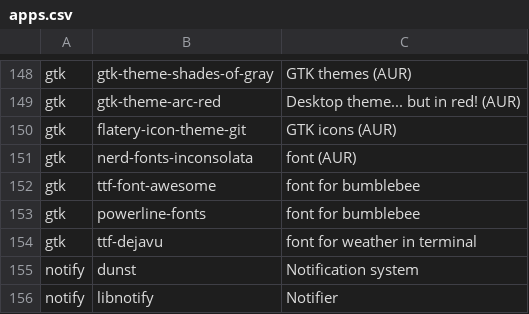
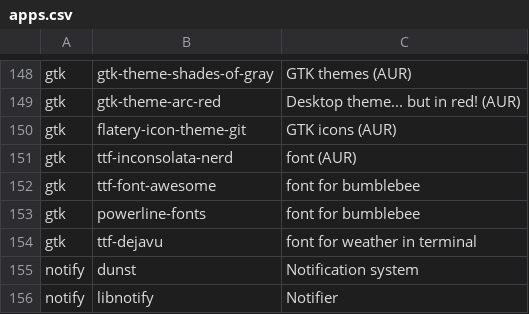
Before and after one commit to bimmerr2019/ArchInstall_new, a CSV file: apps.csv, drawn as a sheet; only a part is shown, gaps mark what is left out.

Commit message:
font

```diff
--- a/apps.csv
+++ b/apps.csv
@@ -150,3 +150,3 @@ gtk,gtk-theme-arc-red,Desktop theme... but in red! (AUR)
 gtk,flatery-icon-theme-git,GTK icons (AUR)
-gtk,nerd-fonts-inconsolata,font (AUR)
+gtk,ttf-inconsolata-nerd,font (AUR)
 gtk,ttf-font-awesome,font for bumblebee
```
